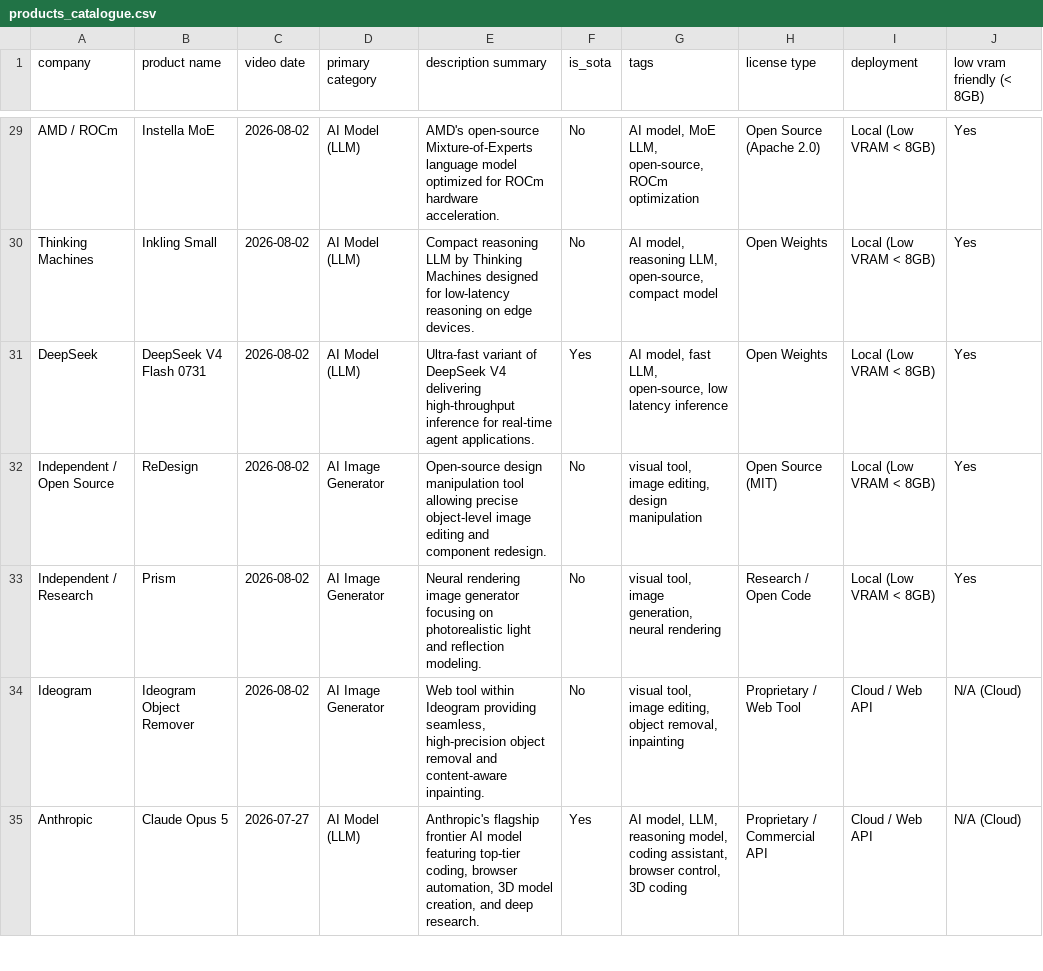
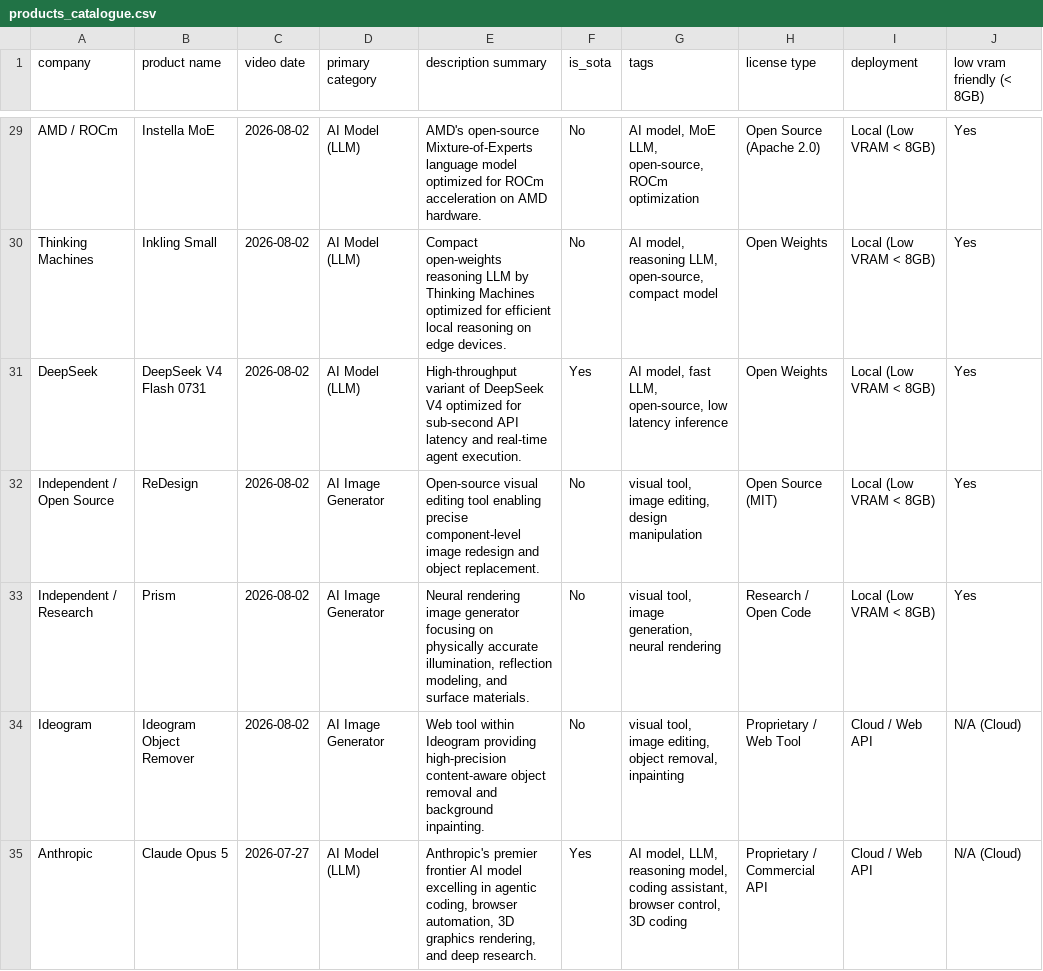
Before and after one commit to izanorshahril/yt-research, a CSV file: data/products_catalogue.csv, drawn as a sheet; only a part is shown, gaps mark what is left out; the diff covers the shown part only; the diff names each change by its address in the sheet, - before the commit and + after, or states it on an @@ line.

```diff
--- a/data/products_catalogue.csv
+++ b/data/products_catalogue.csv
-E29 (description summary): …for ROCm hardware acceleration.
+E29 (description summary): …for ROCm acceleration on AMD hardware.
-E30 (description summary): Compact reasoning LLM by Thinking Machines designed for low-latency reasoning on…
+E30 (description summary): Compact open-weights reasoning LLM by Thinking Machines optimized for efficient local reasoning on…
-E31 (description summary): Ultra-fast variant of DeepSeek V4 delivering high-throughput inference for real-time agent applications.
+E31 (description summary): High-throughput variant of DeepSeek V4 optimized for sub-second API latency and real-time agent execution.
-E32 (description summary): Open-source design manipulation tool allowing precise object-level image editing and component redesign.
+E32 (description summary): Open-source visual editing tool enabling precise component-level image redesign and object replacement.
-E33 (description summary): …focusing on photorealistic light and reflection modeling.
+E33 (description summary): …focusing on physically accurate illumination, reflection modeling, and surface materials.
-E34 (description summary): …Ideogram providing seamless, high-precision object removal and content-aware inpainting.
+E34 (description summary): …Ideogram providing high-precision content-aware object removal and background inpainting.
-E35 (description summary): Anthropic's flagship frontier AI model featuring top-tier coding, browser automation, 3D model creation, and deep…
+E35 (description summary): Anthropic's premier frontier AI model excelling in agentic coding, browser automation, 3D graphics rendering, and deep…
```
Also changed, not shown: 53 edited cells elsewhere in this file, data/products_catalogue_v2.csv, 36 other files.
